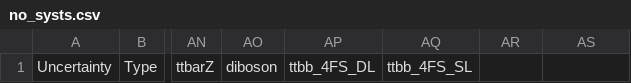
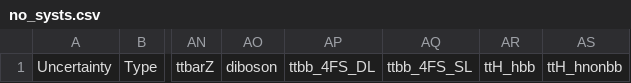
Before and after one commit to kit-cn-cms/pyroot-plotscripts, a CSV file: configs/legacyAnalysis/no_systs.csv, drawn as a sheet; only a part is shown, gaps mark what is left out; the diff names each change by its address in the sheet, - before the commit and + after, or states it on an @@ line.

```diff
--- a/configs/legacyAnalysis/no_systs.csv
+++ b/configs/legacyAnalysis/no_systs.csv
-AR1: (empty)
+AR1: ttH_hbb
-AS1: (empty)
+AS1: ttH_hnonbb
```
Also changed, not shown: 4 other files.
